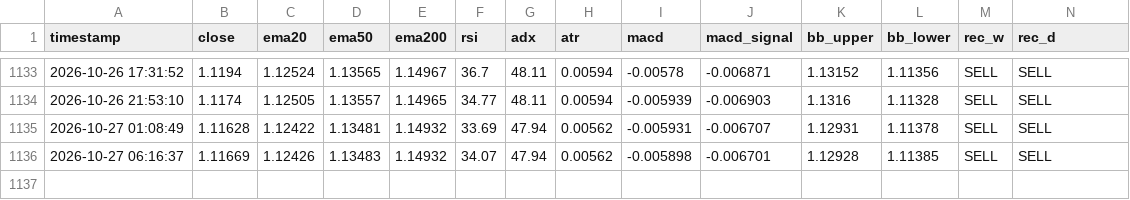
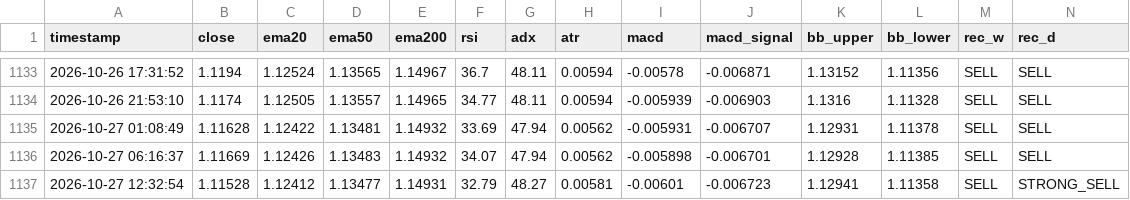
Before and after one commit to lokhrafa/TriviumDashboard, a CSV file: data/ohlc_eurusd.csv, drawn as a sheet; only a part is shown, gaps mark what is left out; rows hold the shown columns only; the diff names each change by its address in the sheet, - before the commit and + after, or states it on an @@ line.

```diff
--- a/data/ohlc_eurusd.csv
+++ b/data/ohlc_eurusd.csv
+row 1137: 2026-10-27 12:32:54 | 1.11528 | 1.12412 | 1.13477 | 1.14931 | 32.79 | 48.27 | 0.00581 | -0.00601 | -0.006723 | 1.12941 | 1.11358 | SELL | STRONG_SELL
```
Also changed, not shown: data/ohlc_audusd.csv, data/ohlc_gbpusd.csv, 3 other files.
